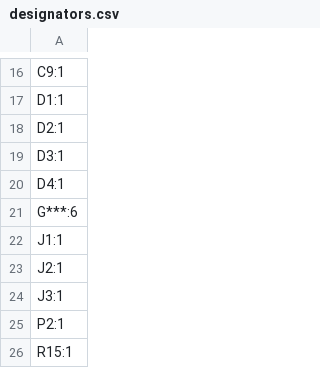
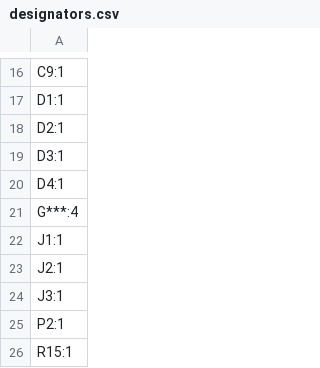
Before and after one commit to souptik-samanta/Hackducky, a CSV file: production/designators.csv, drawn as a sheet; only a part is shown, gaps mark what is left out.

```diff
--- a/production/designators.csv
+++ b/production/designators.csv
@@ -20,3 +20,3 @@ D3:1
 D4:1
-G***:6
+G***:4
 J1:1
```
Also changed, not shown: production/bom.csv, production/positions.csv, 31 other files.
